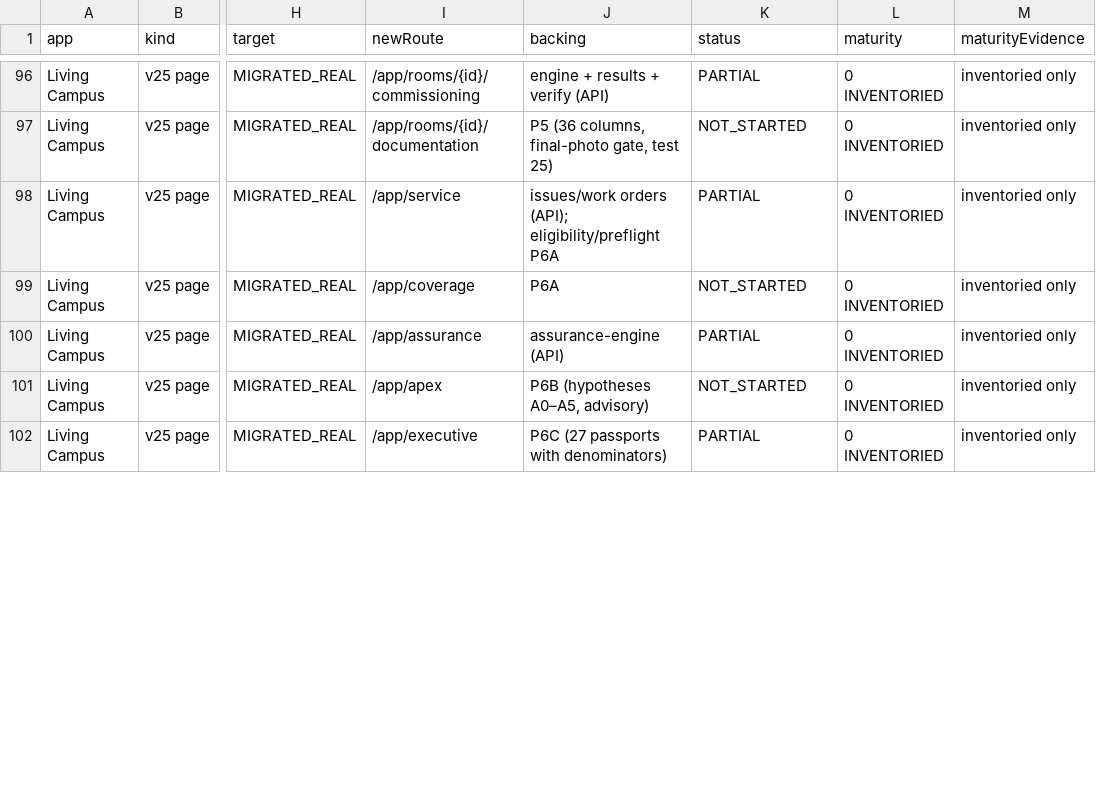
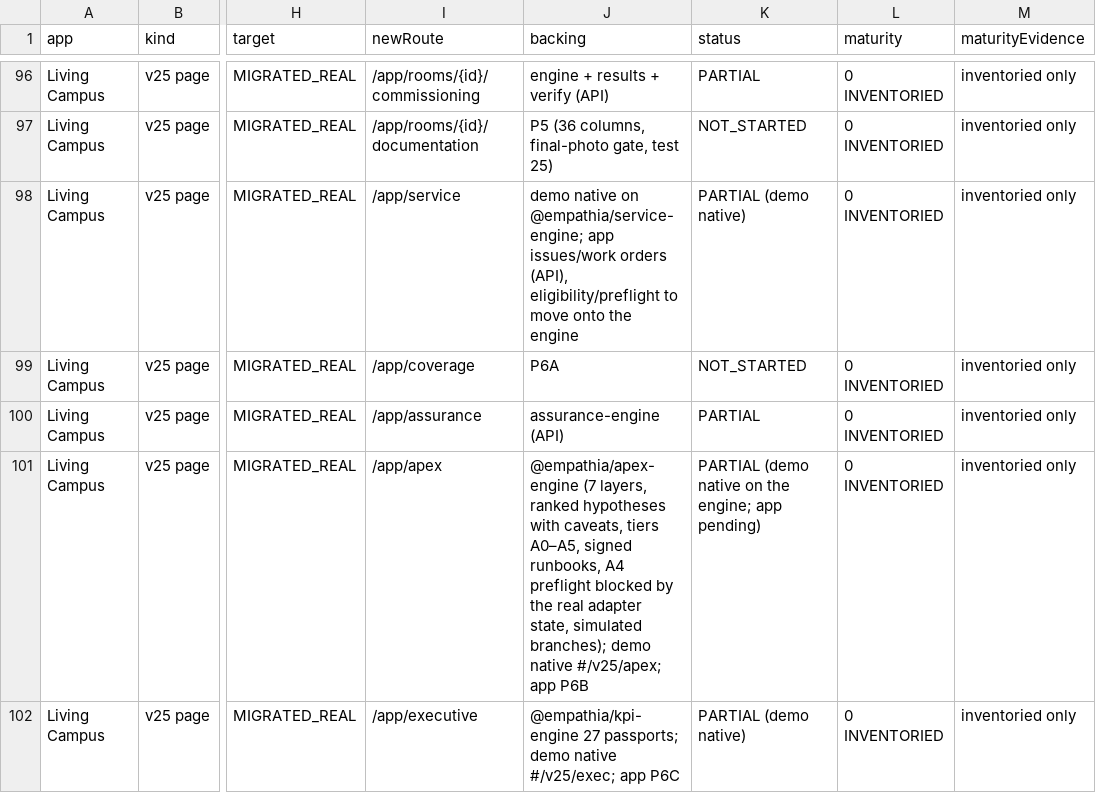
Before and after one commit to jeremiahjohnson754-cmyk/empathia-technologies, a CSV file: docs/legacy-parity.csv, drawn as a sheet; only a part is shown, gaps mark what is left out; the diff covers the shown part only; the diff names each change by its address in the sheet, - before the commit and + after, or states it on an @@ line.

```diff
--- a/docs/legacy-parity.csv
+++ b/docs/legacy-parity.csv
-J98 (backing): issues/work orders (API); eligibility/preflight P6A
+J98 (backing): demo native on @empathia/service-engine; app issues/work orders (API), eligibility/preflight to move onto the engine
-K98 (status): PARTIAL
+K98 (status): PARTIAL (demo native)
-J101 (backing): P6B (hypotheses A0–A5, advisory)
+J101 (backing): @empathia/apex-engine (7 layers, ranked hypotheses with caveats, tiers A0–A5, signed runbooks, A4 preflight blocked by the real adapter state, simulated branches); demo native #/v25/apex; app P6B
-K101 (status): NOT_STARTED
+K101 (status): PARTIAL (demo native on the engine; app pending)
-J102 (backing): P6C (27 passports with denominators)
+J102 (backing): @empathia/kpi-engine 27 passports; demo native #/v25/exec; app P6C
-K102 (status): PARTIAL
+K102 (status): PARTIAL (demo native)
```
Also changed, not shown: 52 edited cells elsewhere in this file, 46 other files.
